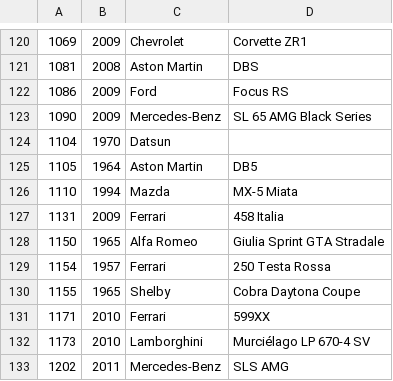
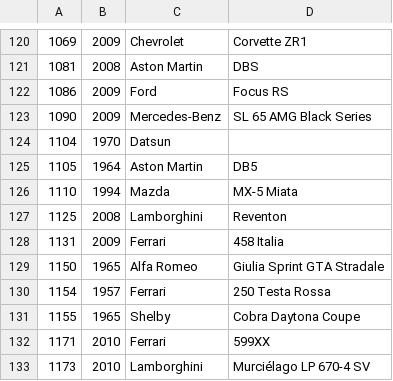
Before and after one commit to bluemanos/forza-motorsport-car-track-ordinal, a CSV file: fm8/cars.csv, drawn as a sheet; only a part is shown, gaps mark what is left out; the shorter side is filled out with more unchanged rows; the diff names each change by its address in the sheet, - before the commit and + after, or states it on an @@ line.

Commit message:
Lamborghini Reventon

```diff
--- a/fm8/cars.csv
+++ b/fm8/cars.csv
+row 127: 1125 | 2008 | Lamborghini | Reventon
```
Also changed, not shown: 2 other files.
